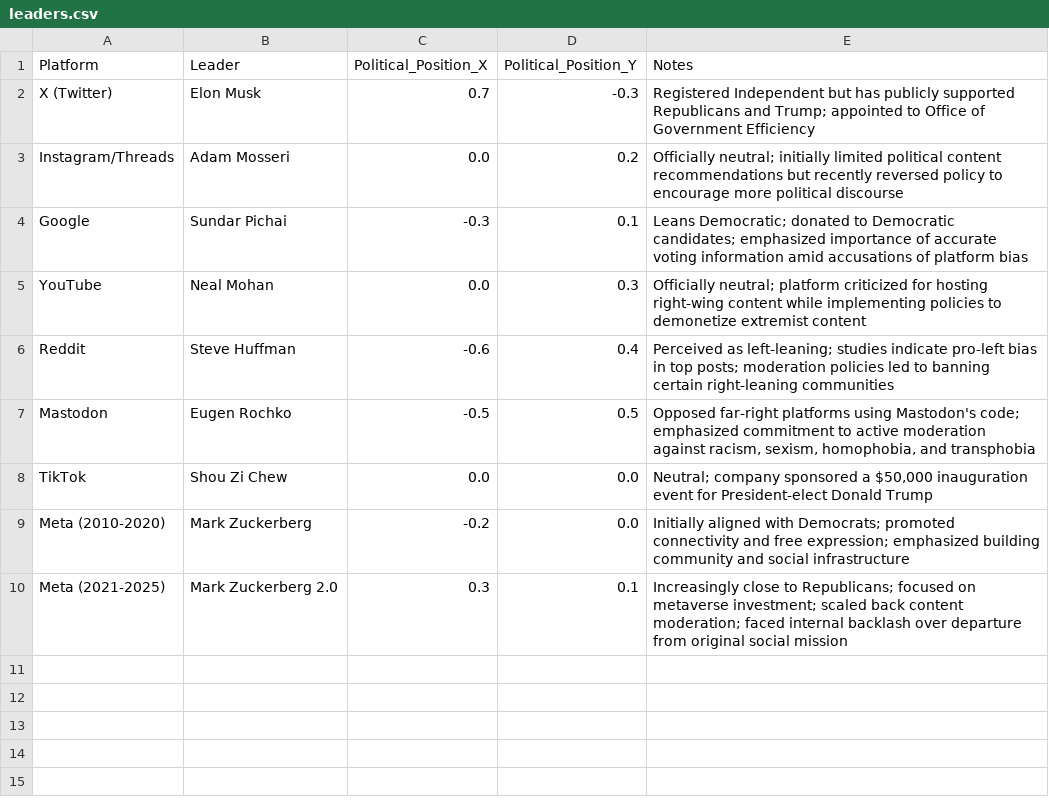
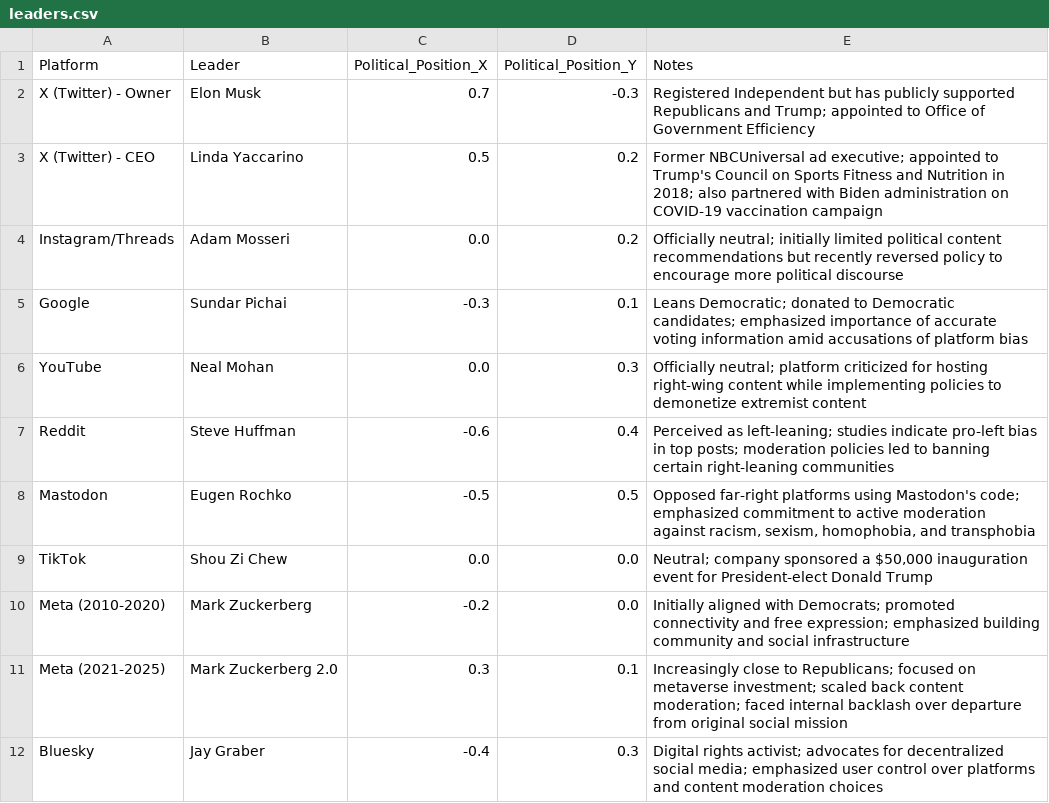
Before and after one commit to animatevosian398/tmd_13, a CSV file: leaders.csv, drawn as a sheet.

```diff
--- a/leaders.csv
+++ b/leaders.csv
@@ -1,3 +1,4 @@
 Platform,Leader,Political_Position_X,Political_Position_Y,Notes
-X (Twitter),Elon Musk,0.7,-0.3,"Registered Independent but has publicly supported Republicans and Trump; appointed to Office of Government Efficiency"
+X (Twitter) - Owner,Elon Musk,0.7,-0.3,"Registered Independent but has publicly supported Republicans and Trump; appointed to Office of Government Efficiency"
+X (Twitter) - CEO,Linda Yaccarino,0.5,0.2,"Former NBCUniversal ad executive; appointed to Trump's Council on Sports Fitness and Nutrition in 2018; also partnered with Biden administration on COVID-19 vaccination campaign"
 Instagram/Threads,Adam Mosseri,0.0,0.2,"Officially neutral; initially limited political content recommendations but recently reversed policy to encourage more political discourse"
@@ -10 +11,2 @@ Meta (2010-2020),Mark Zuckerberg,-0.2,0.0,"Initially aligned with Democrats; pro
 Meta (2021-2025),Mark Zuckerberg 2.0,0.3,0.1,"Increasingly close to Republicans; focused on metaverse investment; scaled back content moderation; faced internal backlash over departure from original social mission"
+Bluesky,Jay Graber,-0.4,0.3,"Digital rights activist; advocates for decentralized social media; emphasized user control over platforms and content moderation choices"
```
Also changed, not shown: 1 other file.
